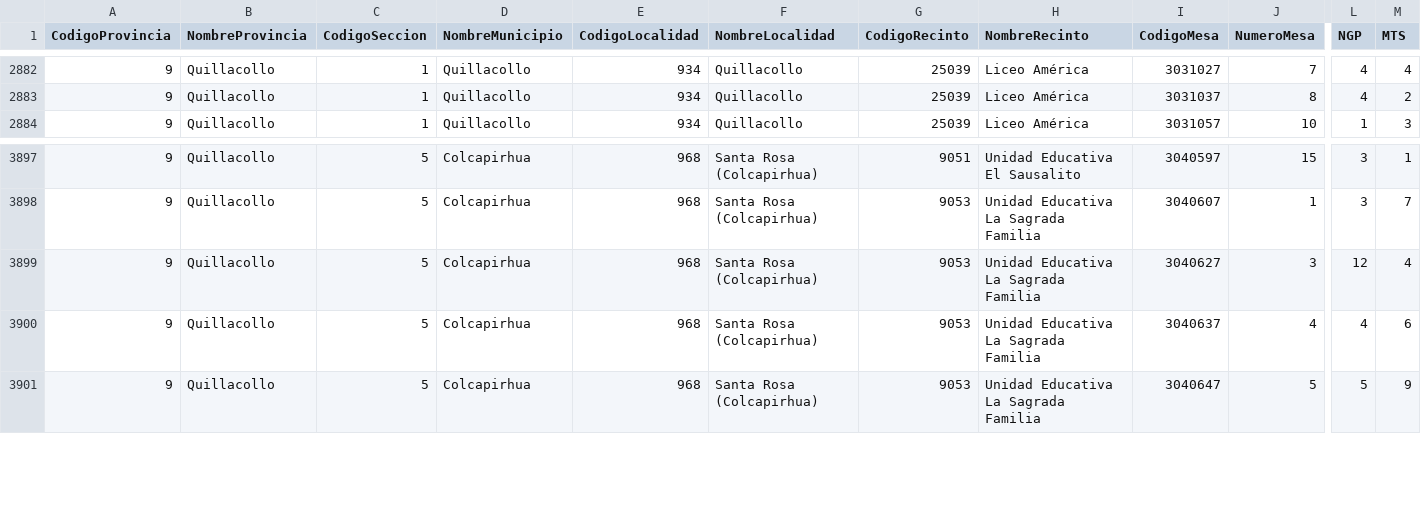
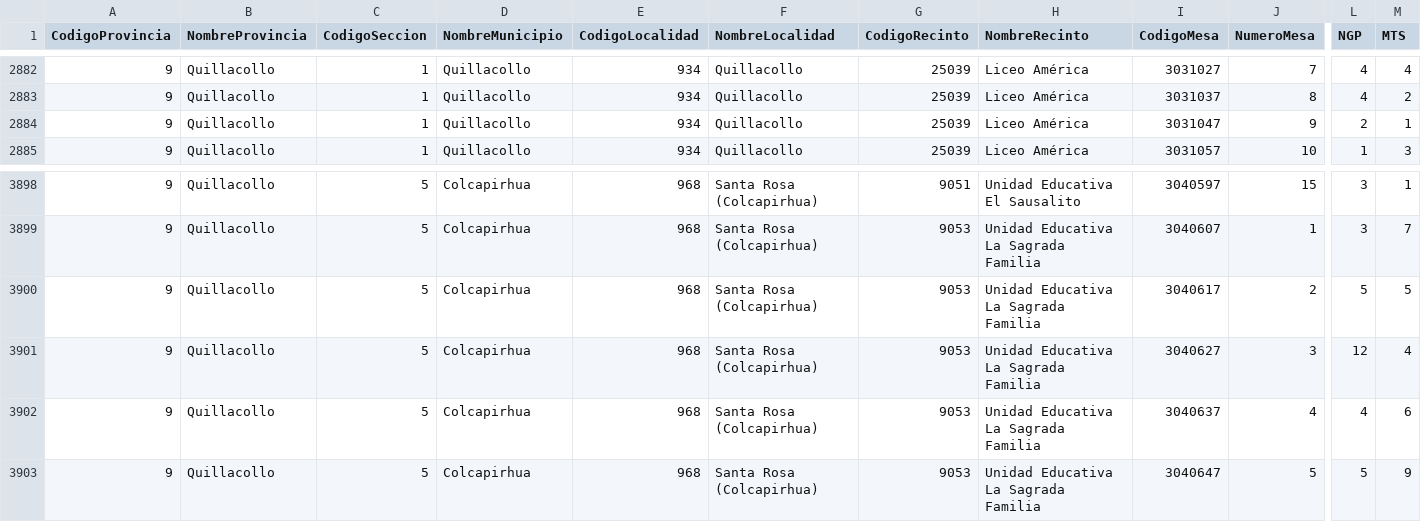
Before and after one commit to mauforonda/subnacionales2026, a CSV file: resultados/primera_vuelta/cochabamba/alcaldesaalcalde/validos.csv, drawn as a sheet; only a part is shown, gaps mark what is left out; rows hold the shown columns only; the diff names each change by its address in the sheet, - before the commit and + after, or states it on an @@ line.

```diff
--- a/resultados/primera_vuelta/cochabamba/alcaldesaalcalde/validos.csv
+++ b/resultados/primera_vuelta/cochabamba/alcaldesaalcalde/validos.csv
+row 2884: 9 | Quillacollo | 1 | Quillacollo | 934 | Quillacollo | 25039 | Liceo América | 3031047 | 9 | 2 | 1
+row 3900: 9 | Quillacollo | 5 | Colcapirhua | 968 | Santa Rosa (Colcapirhua) | 9053 | Unidad Educativa La Sagrada Familia | 3040617 | 2 | 5 | 5
```
Also changed, not shown: resultados/primera_vuelta/cochabamba/alcaldesaalcalde/participacion.csv, resultados/primera_vuelta/cochabamba/asambleista-territorio/validos.csv, 29 other files.
